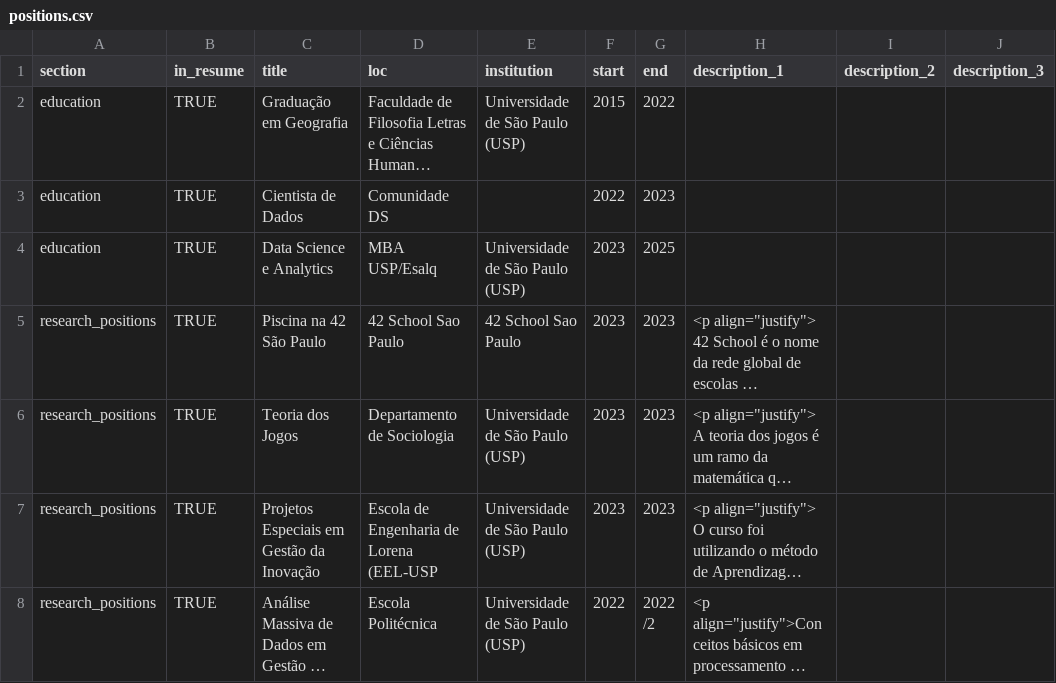
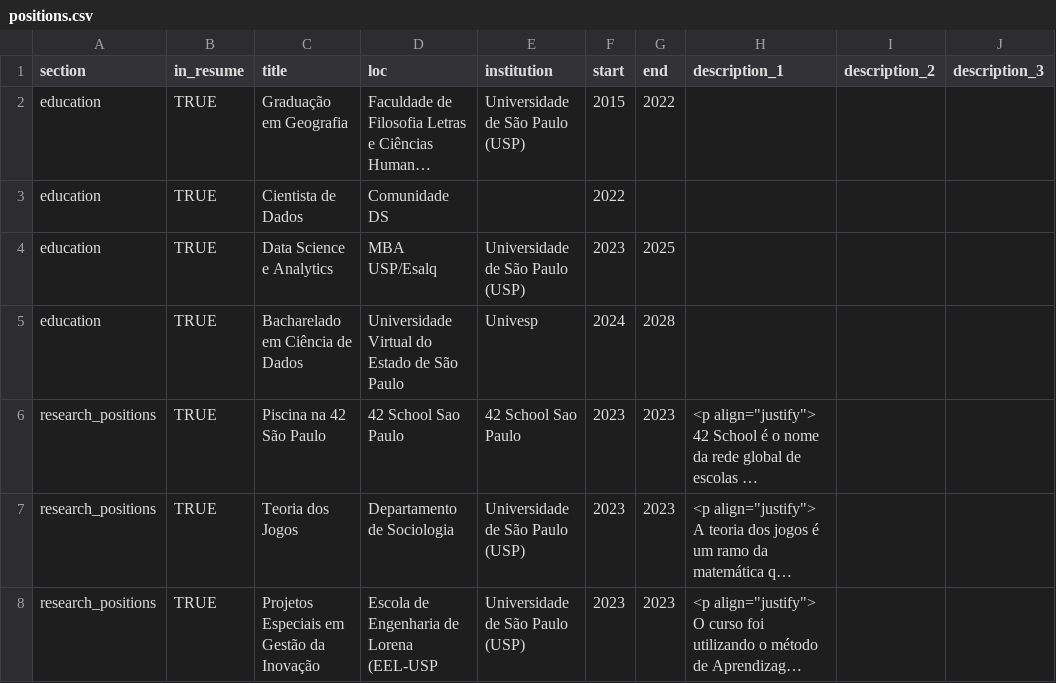
Before and after one commit to siquette/cv, a CSV file: positions.csv, drawn as a sheet; only a part is shown; the shorter side is filled out with more unchanged rows; long unchanged cells end in …; the diff names each change by its address in the sheet, - before the commit and + after, or states it on an @@ line.

Commit message:
colocando univesp

```diff
--- a/positions.csv
+++ b/positions.csv
-G3 (end): 2023
+G3 (end): (empty)
+row 5: education | TRUE | Bacharelado em Ciência de Dados | Universidade Virtual do Estado de São Paulo | Univesp | 2024 | 2028
```
Also changed, not shown: 1 other file.
